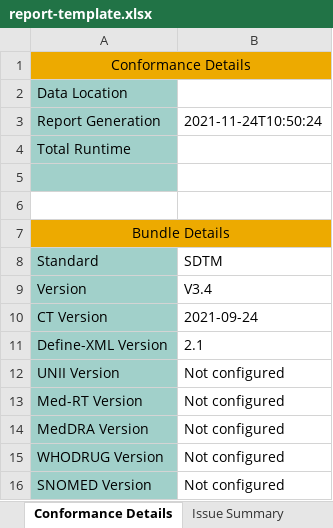
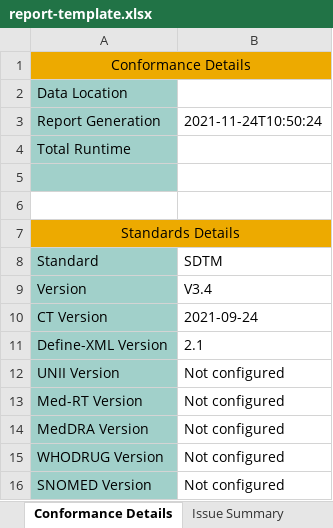
Before and after one commit to cdisc-org/cdisc-rules-engine, an Excel workbook: resources/templates/report-template.xlsx, sheet Conformance Details, drawn as a sheet; values as stored, in another font and other column widths than the file's, no borders; conditional formats not drawn; the diff names each change by its address in the sheet, - before the commit and + after, or states it on an @@ line.

Commit message:
Uses new report template and fixes missing details

```diff
--- a/resources/templates/report-template.xlsx (sheet Conformance Details)
+++ b/resources/templates/report-template.xlsx (sheet Conformance Details)
-A7: Bundle Details
+A7: Standards Details
```
Also changed, not shown: sheet Rules Report, sheet Issue Summary, sheet Issue Details, 5 other files.
